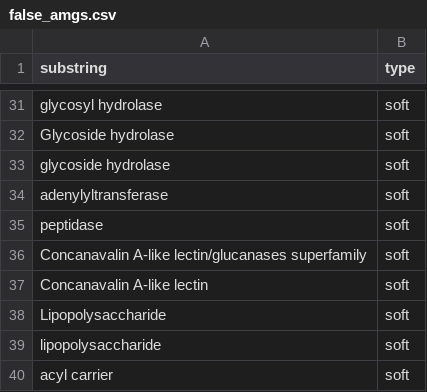
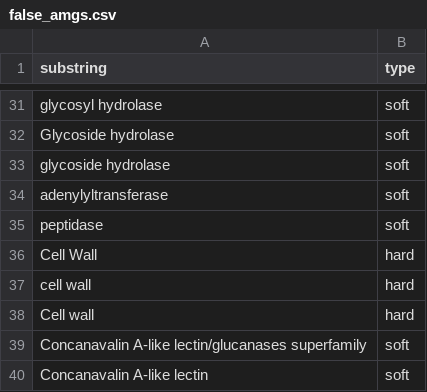
Before and after one commit to AnantharamanLab/CheckAMG, a CSV file: files/false_amgs.csv, drawn as a sheet; only a part is shown, gaps mark what is left out; the shorter side is filled out with more unchanged rows.

Commit message:
Add 'cell wall' to list of false AMG keywords

```diff
--- a/files/false_amgs.csv
+++ b/files/false_amgs.csv
@@ -35,2 +35,5 @@ adenylyltransferase,soft
 peptidase,soft
+Cell Wall,hard
+cell wall,hard
+Cell wall,hard
 Concanavalin A-like lectin/glucanases superfamily,soft
```
